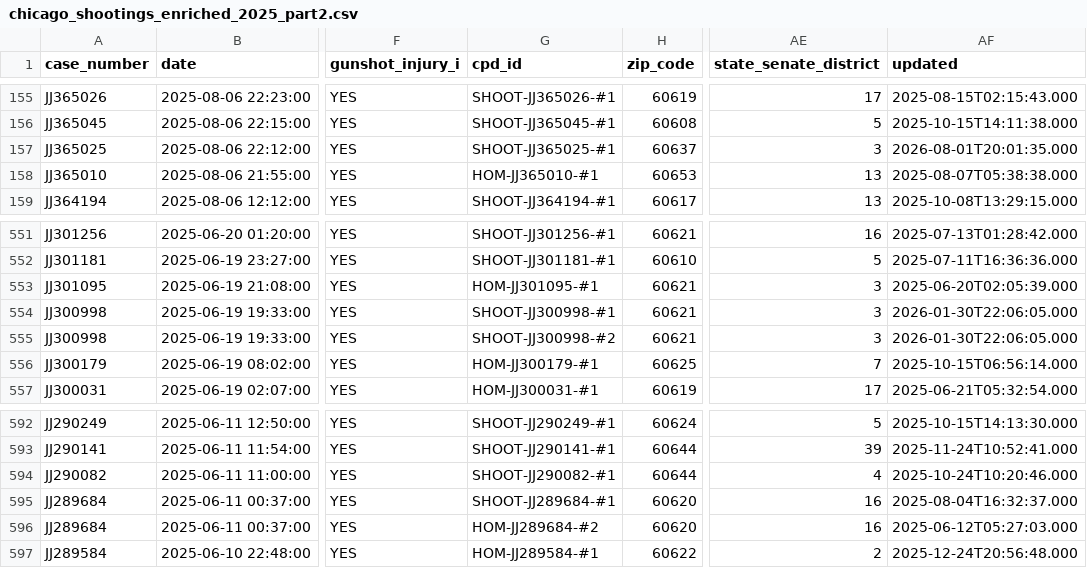
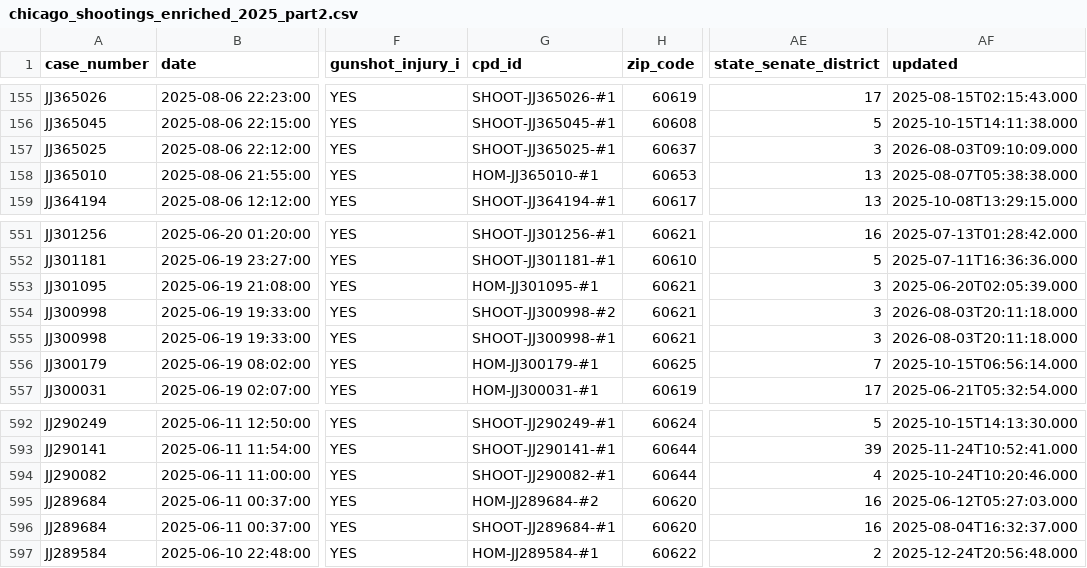
Before and after one commit to elainachao/chicago-shootings-api, a CSV file: api/data/chicago_shootings_enriched_2025_part2.csv, drawn as a sheet; only a part is shown, gaps mark what is left out; the diff names each change by its address in the sheet, - before the commit and + after, or states it on an @@ line.

```diff
--- a/api/data/chicago_shootings_enriched_2025_part2.csv
+++ b/api/data/chicago_shootings_enriched_2025_part2.csv
-AF157 (updated): 2026-08-01T20:01:35.000
+AF157 (updated): 2026-08-03T09:10:09.000
-G554 (cpd_id): SHOOT-JJ300998-#1
+G554 (cpd_id): SHOOT-JJ300998-#2
-AF554:AF555 (updated): 2026-01-30T22:06:05.000
+AF554:AF555 (updated): 2026-08-03T20:11:18.000
-G555 (cpd_id): SHOOT-JJ300998-#2
+G555 (cpd_id): SHOOT-JJ300998-#1
@@ row 596 moved to row 595: JJ289684 @@
```
Also changed, not shown: api/data/chicago_shootings_enriched_2025_part1.csv, api/data/chicago_shootings_enriched_2025_part3.csv, 4 other files.
